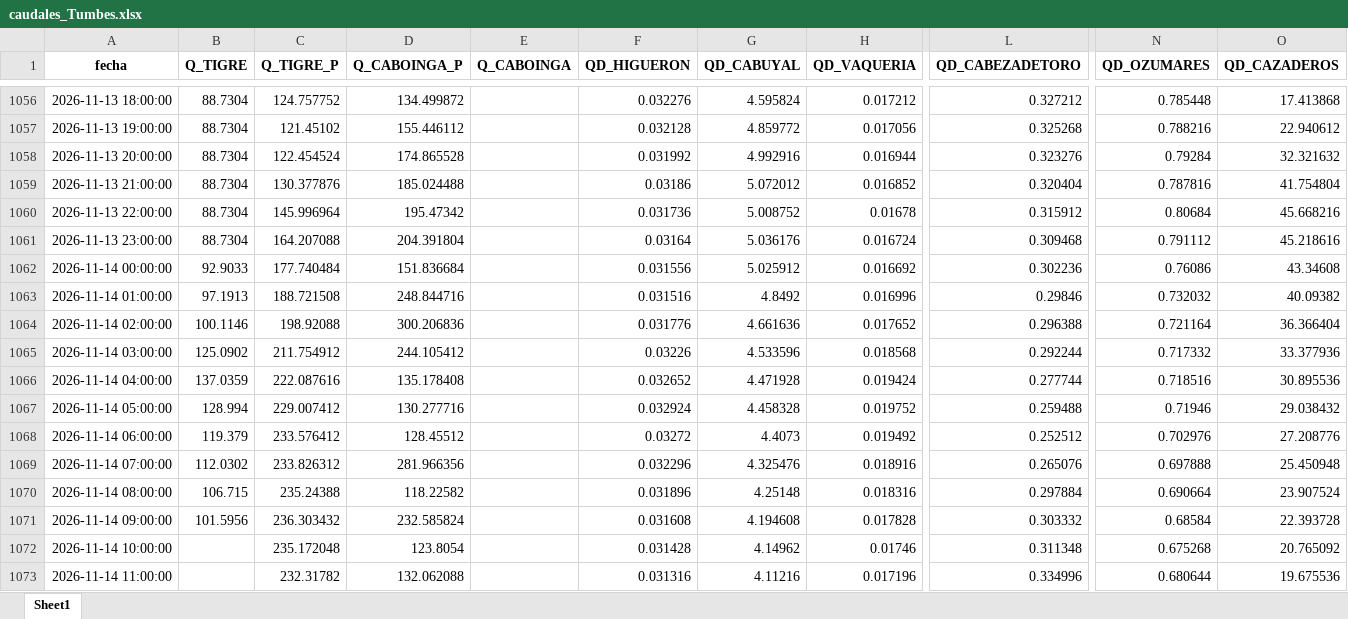
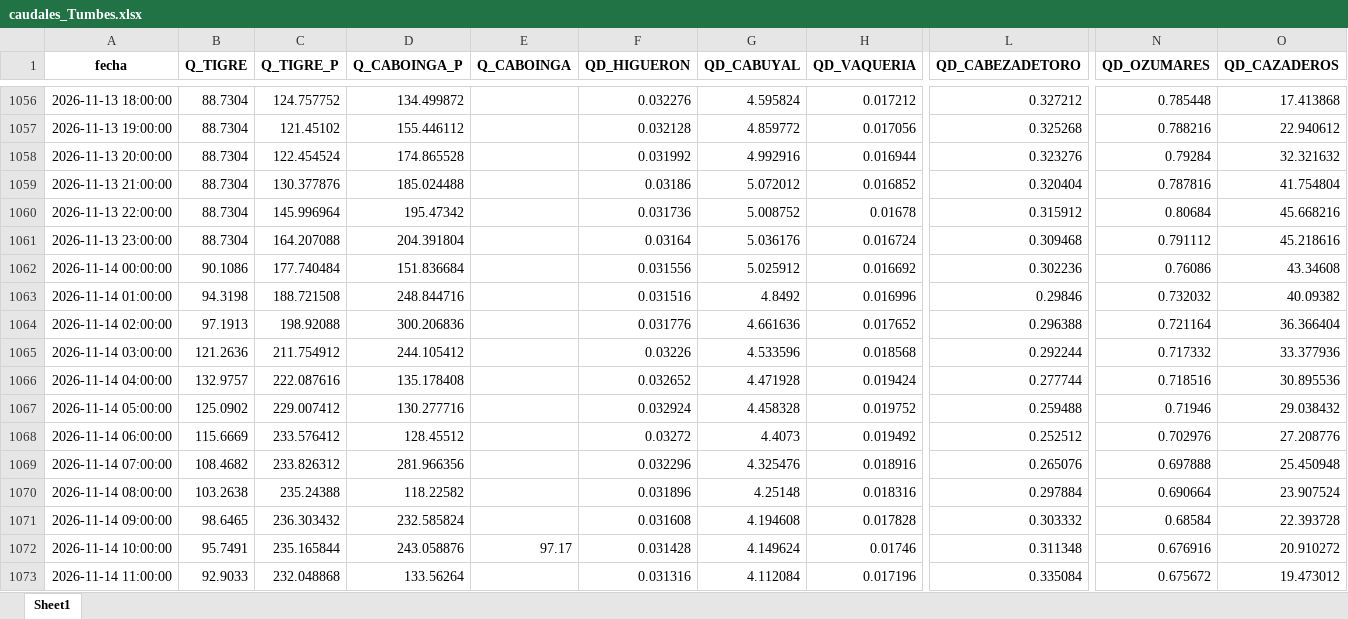
Before and after one commit to jamesvidalm/visor-Tumbes, an Excel workbook: data/caudales/caudales_Tumbes.xlsx, sheet Sheet1, drawn as a sheet; only a part is shown, gaps mark what is left out; values as stored, in another font and other column widths than the file's, no borders; the diff covers the shown part only; the diff names each change by its address in the sheet, - before the commit and + after, or states it on an @@ line.

Commit message:
Add files via upload

```diff
--- a/data/caudales/caudales_Tumbes.xlsx (sheet Sheet1)
+++ b/data/caudales/caudales_Tumbes.xlsx (sheet Sheet1)
-B1062 (Q_TIGRE): 92.9033
+B1062 (Q_TIGRE): 90.1086
-B1063 (Q_TIGRE): 97.1913
+B1063 (Q_TIGRE): 94.3198
-B1064 (Q_TIGRE): 100.1146
+B1064 (Q_TIGRE): 97.1913
-B1065 (Q_TIGRE): 125.0902
+B1065 (Q_TIGRE): 121.2636
-B1066 (Q_TIGRE): 137.0359
+B1066 (Q_TIGRE): 132.9757
-B1067 (Q_TIGRE): 128.994
+B1067 (Q_TIGRE): 125.0902
-B1068 (Q_TIGRE): 119.379
+B1068 (Q_TIGRE): 115.6669
-B1069 (Q_TIGRE): 112.0302
+B1069 (Q_TIGRE): 108.4682
-B1070 (Q_TIGRE): 106.715
+B1070 (Q_TIGRE): 103.2638
-B1071 (Q_TIGRE): 101.5956
+B1071 (Q_TIGRE): 98.6465
-B1072 (Q_TIGRE): (empty)
+B1072 (Q_TIGRE): 95.7491
-C1072 (Q_TIGRE_P): 235.172048
+C1072 (Q_TIGRE_P): 235.165844
-D1072 (Q_CABOINGA_P): 123.8054
+D1072 (Q_CABOINGA_P): 243.058876
-E1072 (Q_CABOINGA): (empty)
+E1072 (Q_CABOINGA): 97.17
-G1072 (QD_CABUYAL): 4.14962
+G1072 (QD_CABUYAL): 4.149624
-N1072 (QD_OZUMARES): 0.675268
+N1072 (QD_OZUMARES): 0.676916
-O1072 (QD_CAZADEROS): 20.765092
+O1072 (QD_CAZADEROS): 20.910272
-B1073 (Q_TIGRE): (empty)
+B1073 (Q_TIGRE): 92.9033
-C1073 (Q_TIGRE_P): 232.31782
+C1073 (Q_TIGRE_P): 232.048868
-D1073 (Q_CABOINGA_P): 132.062088
+D1073 (Q_CABOINGA_P): 133.56264
-G1073 (QD_CABUYAL): 4.11216
+G1073 (QD_CABUYAL): 4.112084
-L1073 (QD_CABEZADETORO): 0.334996
+L1073 (QD_CABEZADETORO): 0.335084
-N1073 (QD_OZUMARES): 0.680644
+N1073 (QD_OZUMARES): 0.675672
-O1073 (QD_CAZADEROS): 19.675536
+O1073 (QD_CAZADEROS): 19.473012
```
Also changed, not shown: 11 added rows and 729 edited cells elsewhere in this sheet.
